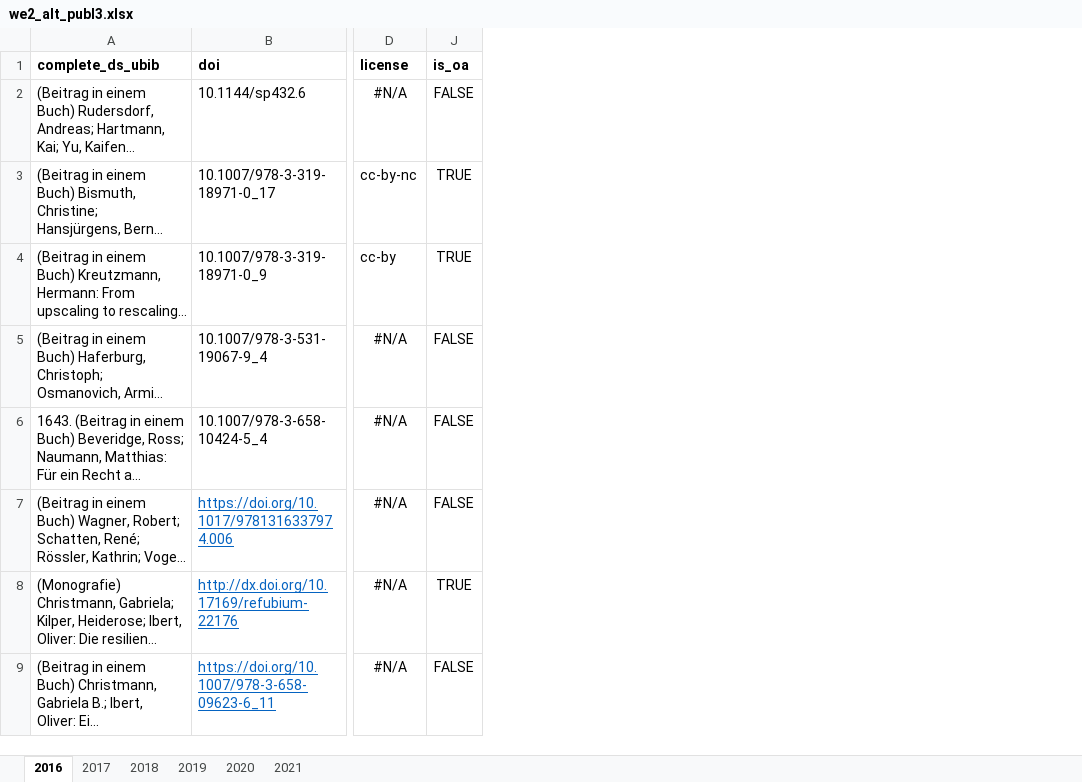
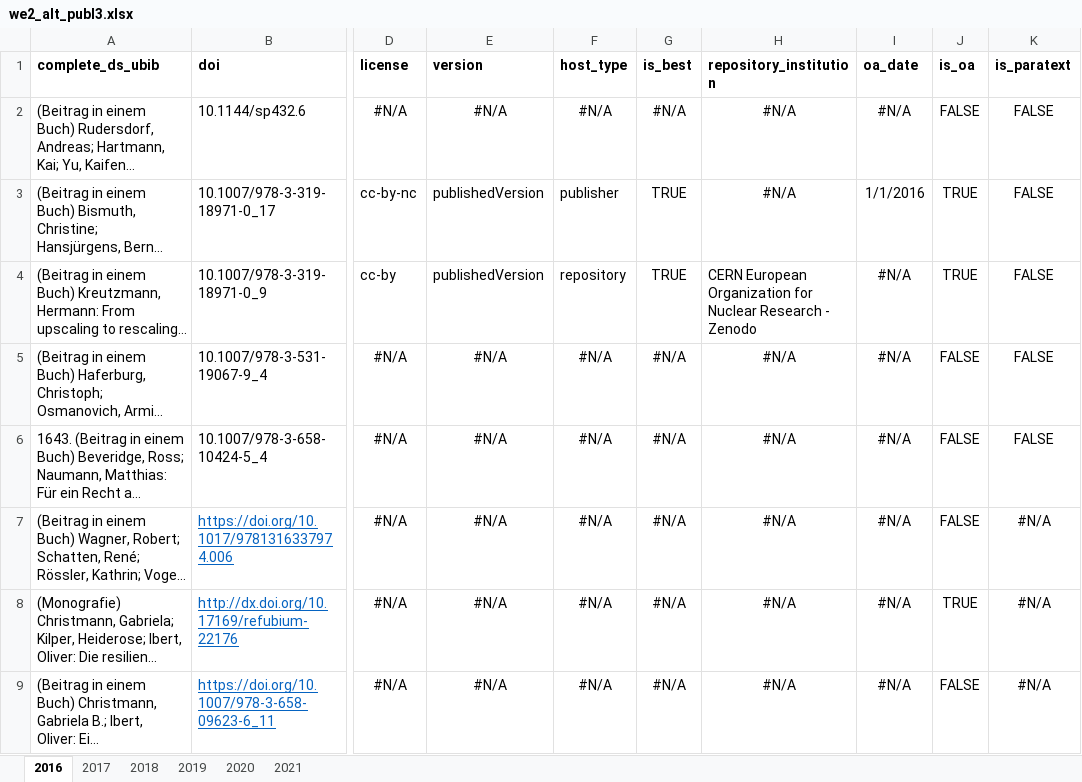
Before and after one commit to quest-bih/open-earthsciences, an Excel workbook: dashboard/data/we2_alt_publ3.xlsx, sheet 2016, drawn as a sheet; only a part is shown, gaps mark what is left out; long unchanged cells end in …; values as stored, in another font and other column widths than the file's, no borders; the diff names each change by its address in the sheet, - before the commit and + after, or states it on an @@ line.

Commit message:
Update of 'other publication formats' OA and licenses charts
- Added WE3 institution to OA;
- Added filter for insitutions;
- Applyed the year slider;

TODO:
- WE1 institution;
- Percentage counting for OA and licenses

```diff
--- a/dashboard/data/we2_alt_publ3.xlsx (sheet 2016)
+++ b/dashboard/data/we2_alt_publ3.xlsx (sheet 2016)
@@ column E (version) unhidden, rows 2-9: #N/A | publishedVersion | publishedVersion | #N/A | #N/A | #N/A | #N/A | #N/A @@
@@ column F (host_type) unhidden, rows 2-9: #N/A | publisher | repository | #N/A | #N/A | #N/A | #N/A | #N/A @@
@@ column G (is_best) unhidden, rows 2-9: #N/A | TRUE | TRUE | #N/A | #N/A | #N/A | #N/A | #N/A @@
@@ column H (repository_institution) unhidden, rows 2-9: #N/A | #N/A | CERN European Organization for Nuclear Research - Zenodo | #N/A | #N/A | #N/A | #N/A | #N/A @@
@@ column I (oa_date) unhidden, rows 2-9: #N/A | 1/1/2016 | #N/A | #N/A | #N/A | #N/A | #N/A | #N/A @@
@@ column K (is_paratext) unhidden, rows 2-9: FALSE | FALSE | FALSE | FALSE | FALSE | #N/A | #N/A | #N/A @@
```
Also changed, not shown: 3 other files.
